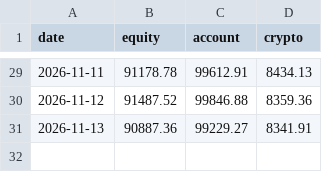
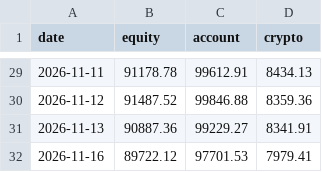
Before and after one commit to quantercoder/alphaforge, a CSV file: state/equity.csv, drawn as a sheet; only a part is shown, gaps mark what is left out.

```diff
--- a/state/equity.csv
+++ b/state/equity.csv
@@ -31 +31,2 @@ date,equity,account,crypto
 2026-11-13,90887.36,99229.27,8341.91
+2026-11-16,89722.12,97701.53,7979.41
```
Also changed, not shown: state/positions.csv, 3 other files.
